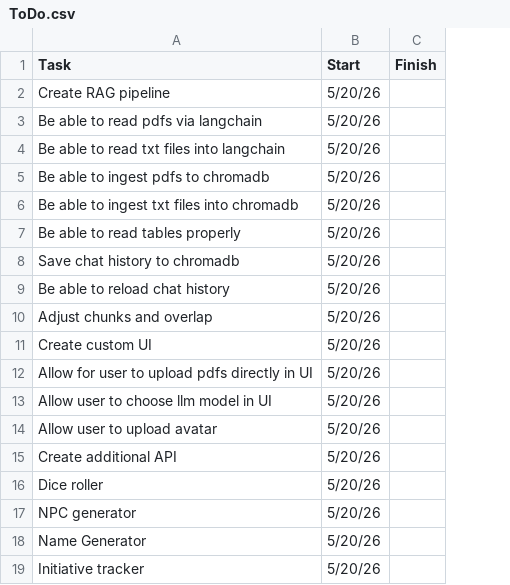
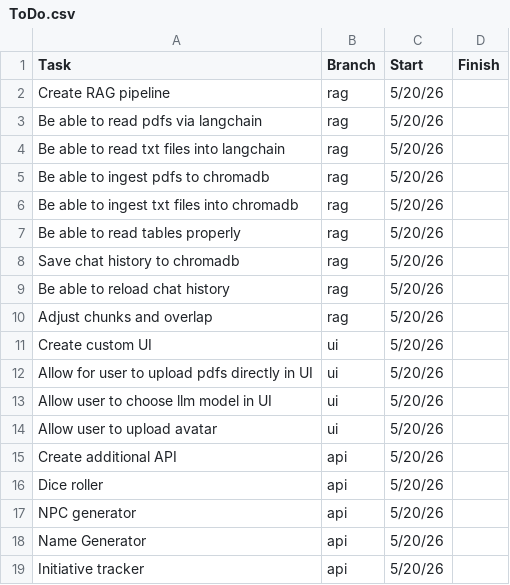
Before and after one commit to ZefCo/Technomancer, a CSV file: ToDo.csv, drawn as a sheet; the diff names each change by its address in the sheet, - before the commit and + after, or states it on an @@ line.

Commit message:
Adding rag branch

```diff
--- a/ToDo.csv
+++ b/ToDo.csv
+column B (Branch), rows 2-19: rag | rag | rag | rag | rag | rag | rag | rag | rag | ui | ui | ui | ui | api | api | api | api | api
```
